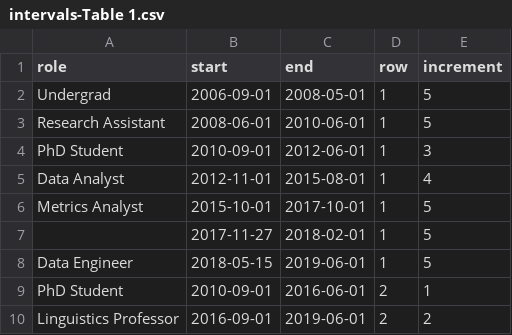
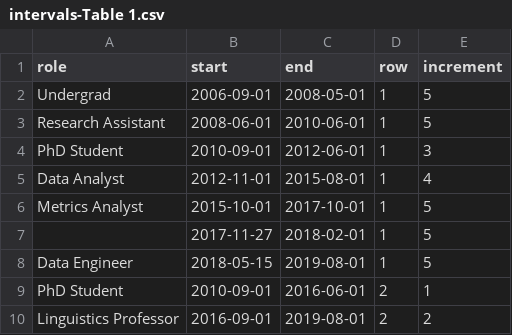
Before and after one commit to a-lexwein/tapestry-utterances, a CSV file: timeline-playground/intervals-Table 1.csv, drawn as a sheet.

Commit message:
adds runme and fixes timeline labels

```diff
--- a/timeline-playground/intervals-Table 1.csv
+++ b/timeline-playground/intervals-Table 1.csv
@@ -7,4 +7,4 @@ Metrics Analyst,2015-10-01,2017-10-01,1,5
 ,2017-11-27,2018-02-01,1,5
-Data Engineer,2018-05-15,2019-06-01,1,5
+Data Engineer,2018-05-15,2019-08-01,1,5
 PhD Student,2010-09-01,2016-06-01,2,1
-Linguistics Professor,2016-09-01,2019-06-01,2,2
+Linguistics Professor,2016-09-01,2019-08-01,2,2
```
Also changed, not shown: 16 other files.
